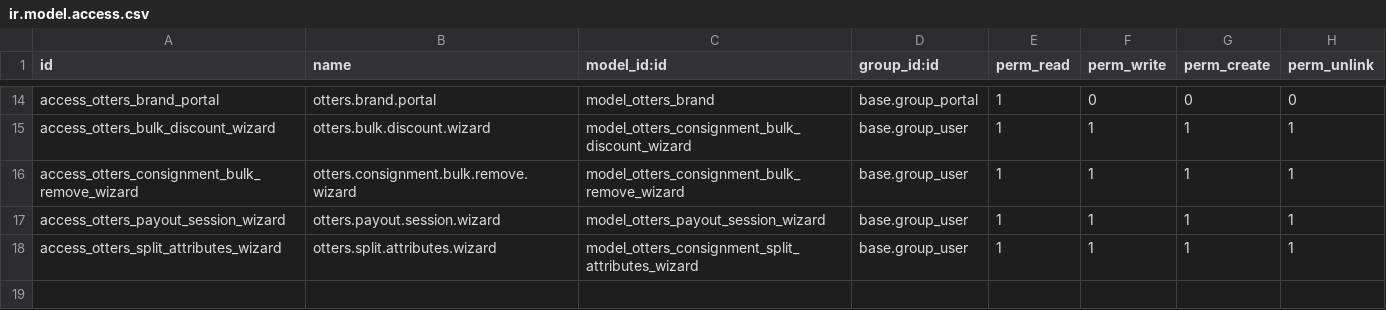
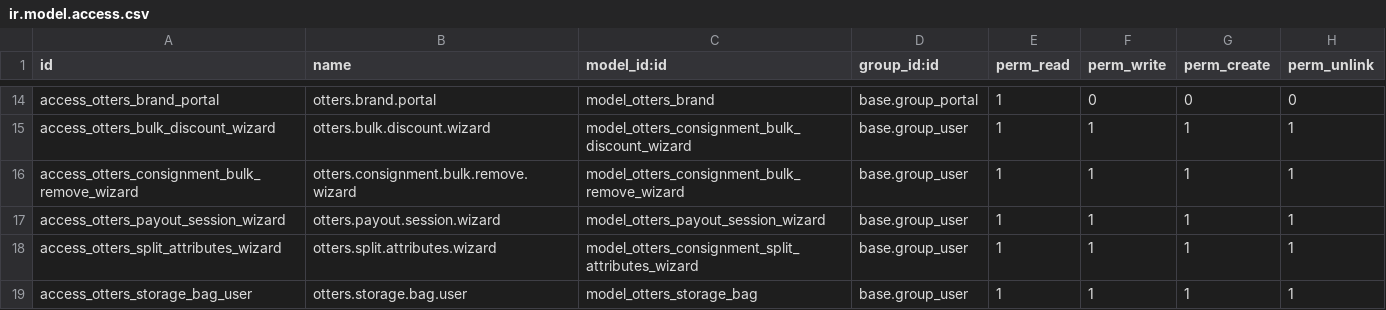
Before and after one commit to DrNickIT/Odoo19, a CSV file: otters_consignment/security/ir.model.access.csv, drawn as a sheet; only a part is shown, gaps mark what is left out.

```diff
--- a/otters_consignment/security/ir.model.access.csv
+++ b/otters_consignment/security/ir.model.access.csv
@@ -18 +18,2 @@ access_otters_payout_session_wizard,otters.payout.session.wizard,model_otters_pa
 access_otters_split_attributes_wizard,otters.split.attributes.wizard,model_otters_consignment_split_attributes_wizard,base.group_user,1,1,1,1
+access_otters_storage_bag_user,otters.storage.bag.user,model_otters_storage_bag,base.group_user,1,1,1,1
```
Also changed, not shown: 20 other files.
